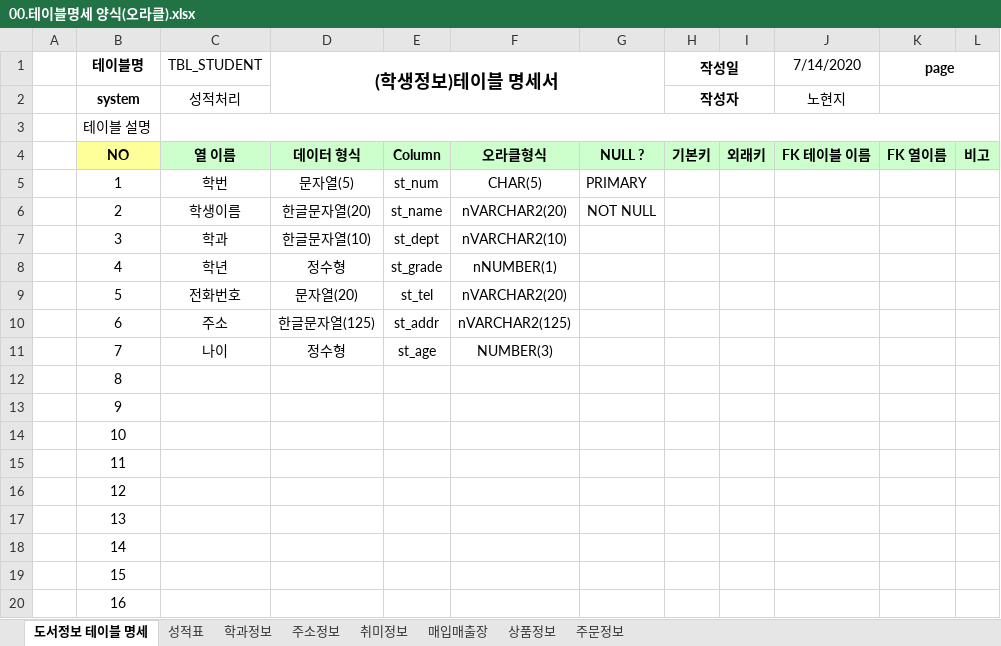
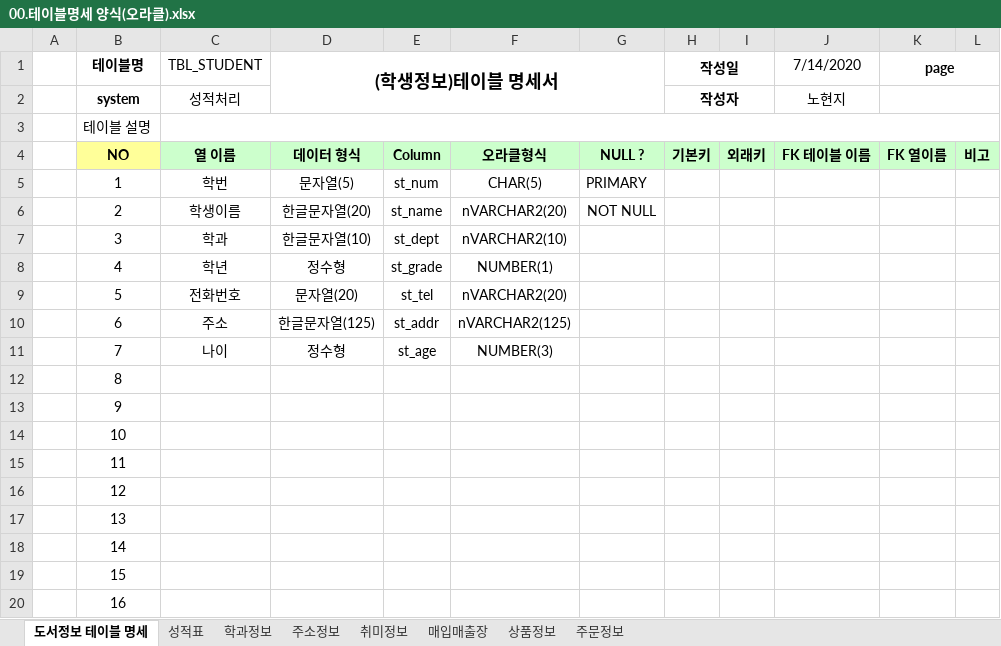
Before and after one commit to No-Hyunji/Biz_506_2020_07_DBMS, an Excel workbook: 참고자료/00.테이블명세 양식(오라클).xlsx, sheet 도서정보 테이블 명세, drawn as a sheet; values as stored, in another font and other column widths than the file's, no borders; the diff names each change by its address in the sheet, - before the commit and + after, or states it on an @@ line.

```diff
--- a/참고자료/00.테이블명세 양식(오라클).xlsx (sheet 도서정보 테이블 명세)
+++ b/참고자료/00.테이블명세 양식(오라클).xlsx (sheet 도서정보 테이블 명세)
-F8: nNUMBER(1)
+F8: NUMBER(1)
```
Also changed, not shown: 참고자료/학생정보(2020-07-21).xlsx, 참고자료/학생정보테이블.xlsx, 7 other files.
